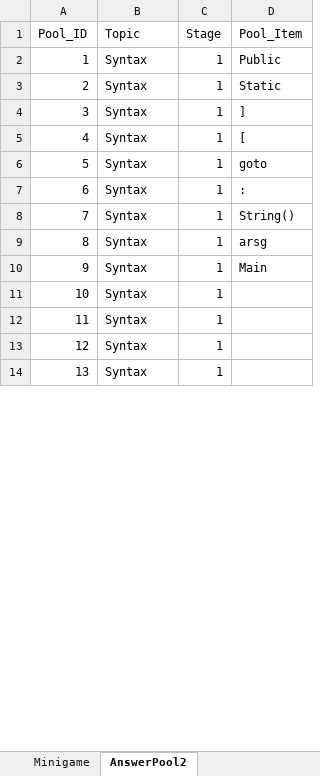
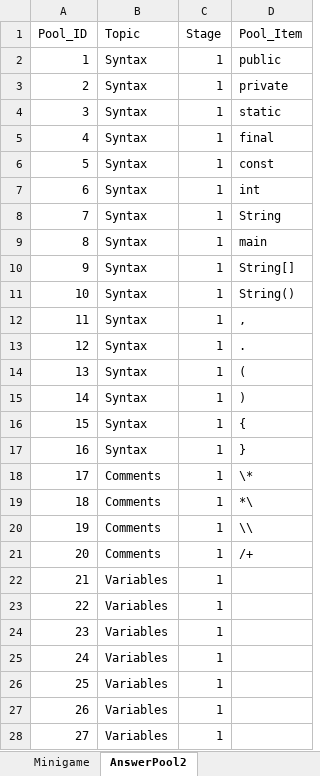
Before and after one commit to fernandezaaron/CodexLearning, an Excel workbook: assets/excel/Minigames.xlsx, sheet AnswerPool2, drawn as a sheet; only a part is shown; values as stored, in another font and other column widths than the file's, no borders; addresses are those after the commit; the diff covers the shown part only; the diff names each change by its address in the sheet, - before the commit and + after, or states it on an @@ line.

```diff
--- a/assets/excel/Minigames.xlsx (sheet AnswerPool2)
+++ b/assets/excel/Minigames.xlsx (sheet AnswerPool2)
-D2 (Pool_Item): Public
+D2 (Pool_Item): public
+row 3: 2 | Syntax | 1 | private
@@ column A (Pool_ID) renumbered between rows 4 and 53 @@
-D4 (Pool_Item): Static
+D4 (Pool_Item): static
-D5 (Pool_Item): ]
+D5 (Pool_Item): final
-D6 (Pool_Item): [
+D6 (Pool_Item): const
+row 7: 6 | Syntax | 1 | int
-D8 (Pool_Item): goto
+D8 (Pool_Item): String
-D9 (Pool_Item): :
+D9 (Pool_Item): main
+row 10: 9 | Syntax | 1 | String[]
-D12 (Pool_Item): arsg
+D12 (Pool_Item): ,
-D13 (Pool_Item): Main
+D13 (Pool_Item): .
-D14 (Pool_Item): (empty)
+D14 (Pool_Item): (
-D15 (Pool_Item): (empty)
+D15 (Pool_Item): )
-D16 (Pool_Item): (empty)
+D16 (Pool_Item): {
-D17 (Pool_Item): (empty)
+D17 (Pool_Item): }
+row 18: 17 | Comments | 1 | \*
+row 19: 18 | Comments | 1 | *\
+row 20: 19 | Comments | 1 | \\
+row 21: 20 | Comments | 1 | /+
+row 22: 21 | Variables | 1
+row 23: 22 | Variables | 1
+row 24: 23 | Variables | 1
+row 25: 24 | Variables | 1
+row 26: 25 | Variables | 1
+row 27: 26 | Variables | 1
+row 28: 27 | Variables | 1
```
Also changed, not shown: 171 added rows and 2 edited cells elsewhere in this sheet, sheet Minigame, 2 other files.
